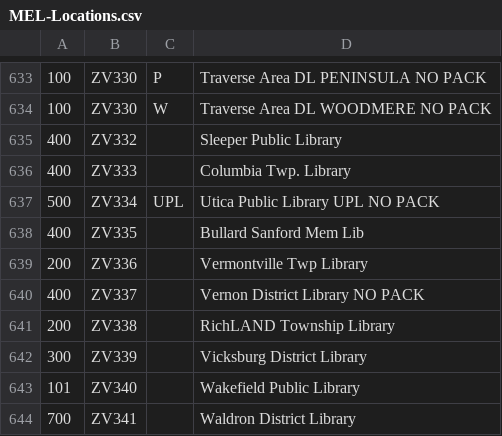
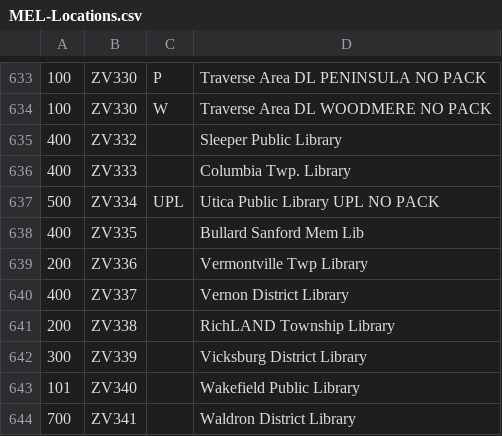
Before and after one commit to Canton-Public-Library/mel-label-printer, a CSV file: MEL-Locations.csv, drawn as a sheet; only a part is shown, gaps mark what is left out.

Commit message:
Remove 'NO PACK' from Vernon District Library entry

```diff
--- a/MEL-Locations.csv
+++ b/MEL-Locations.csv
@@ -639,3 +639,3 @@
 200,ZV336,,Vermontville Twp Library
-400,ZV337,,Vernon District Library  NO PACK
+400,ZV337,,Vernon District Library
 200,ZV338,,RichLAND Township Library
```
